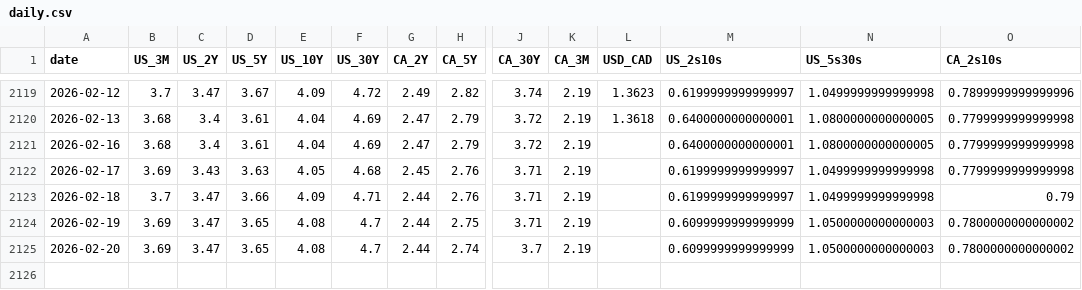
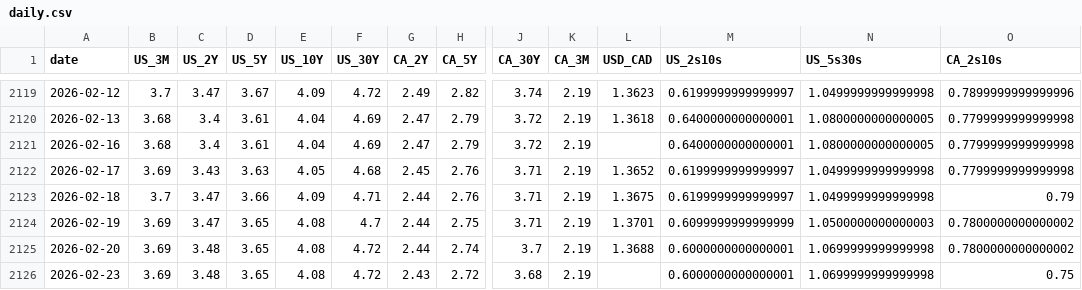
Before and after one commit to CSCoder33/Yield_Curve_History_Dashboard_U.S._Canada, a CSV file: data/processed/daily.csv, drawn as a sheet; only a part is shown, gaps mark what is left out; rows hold the shown columns only; the diff names each change by its address in the sheet, - before the commit and + after, or states it on an @@ line.

```diff
--- a/data/processed/daily.csv
+++ b/data/processed/daily.csv
-L2122 (USD_CAD): (empty)
+L2122 (USD_CAD): 1.3652
-L2123 (USD_CAD): (empty)
+L2123 (USD_CAD): 1.3675
-L2124 (USD_CAD): (empty)
+L2124 (USD_CAD): 1.3701
-C2125 (US_2Y): 3.47
+C2125 (US_2Y): 3.48
-F2125 (US_30Y): 4.7
+F2125 (US_30Y): 4.72
-L2125 (USD_CAD): (empty)
+L2125 (USD_CAD): 1.3688
-M2125 (US_2s10s): 0.6099999999999999
+M2125 (US_2s10s): 0.6000000000000001
-N2125 (US_5s30s): 1.0500000000000003
+N2125 (US_5s30s): 1.0699999999999998
+row 2126: 2026-02-23 | 3.69 | 3.48 | 3.65 | 4.08 | 4.72 | 2.43 | 2.72 | 3.68 | 2.19 |  | 0.6000000000000001 | 1.0699999999999998 | 0.75
```
Also changed, not shown: 18 other files.
